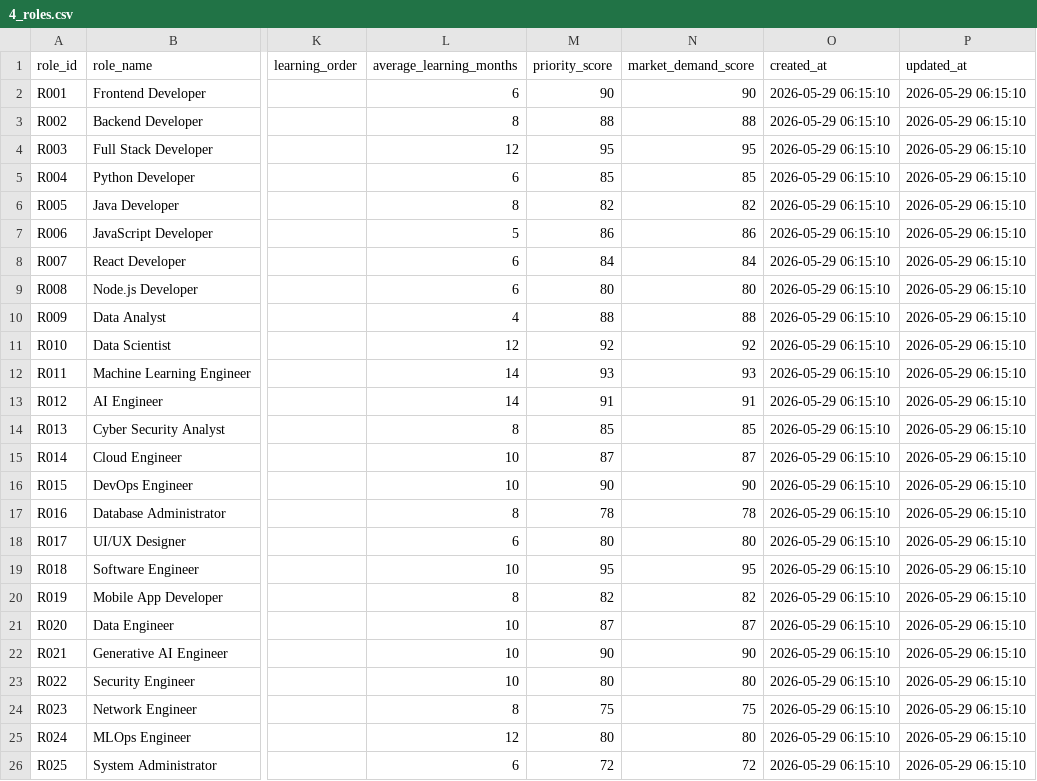
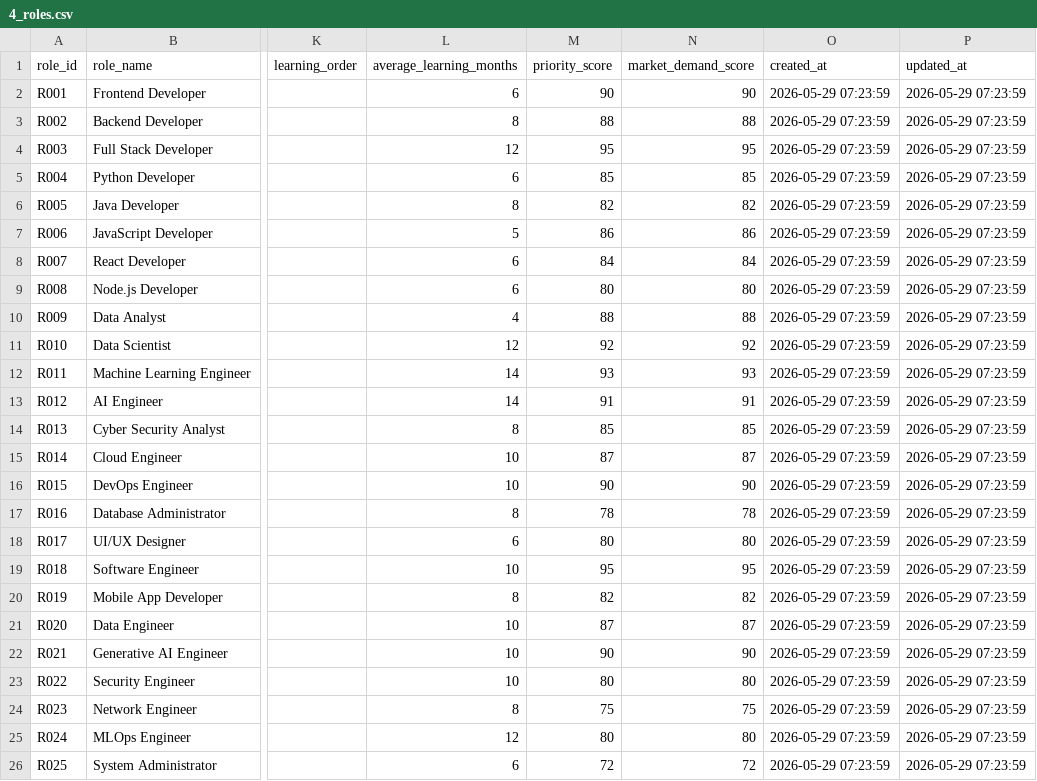
Before and after one commit to learnerforge/course-engine, a CSV file: data/exports/4_roles.csv, drawn as a sheet; only a part is shown, gaps mark what is left out; the diff names each change by its address in the sheet, - before the commit and + after, or states it on an @@ line.

```diff
--- a/data/exports/4_roles.csv
+++ b/data/exports/4_roles.csv
-O2:O26 (created_at): 2026-05-29 06:15:10
+O2:O26 (created_at): 2026-05-29 07:23:59
-P2:P26 (updated_at): 2026-05-29 06:15:10
+P2:P26 (updated_at): 2026-05-29 07:23:59
```
Also changed, not shown: data/exports/1_providers.csv, data/exports/6_scrape_runs.csv, 17 other files.
